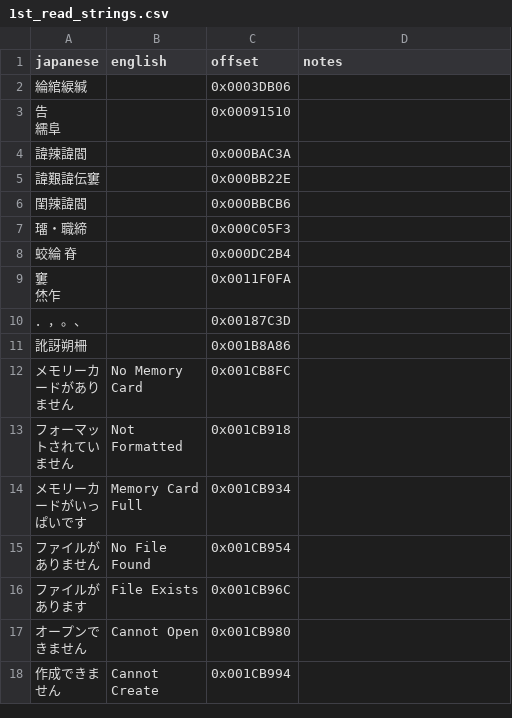
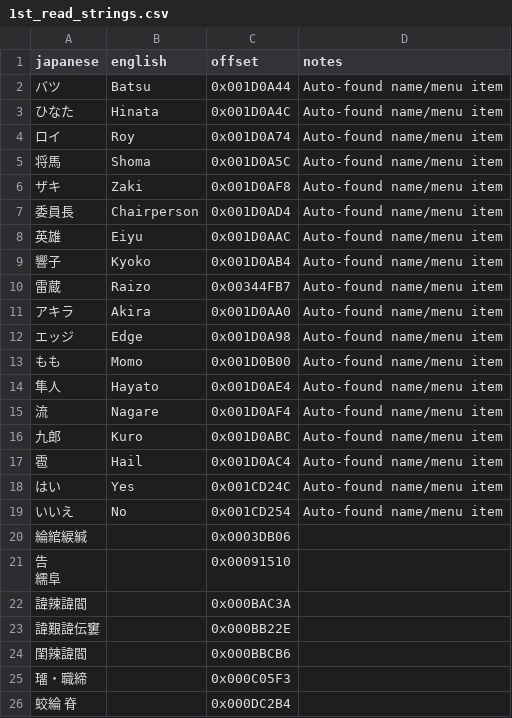
Before and after one commit to billymonks/nekketsu-nikki-eng, a CSV file: translations/1st_read_strings.csv, drawn as a sheet; only a part is shown; the shorter side is filled out with more unchanged rows; the diff names each change by its address in the sheet, - before the commit and + after, or states it on an @@ line.

```diff
--- a/translations/1st_read_strings.csv
+++ b/translations/1st_read_strings.csv
+row 2: バツ | Batsu | 0x001D0A44 | Auto-found name/menu item
+row 3: ひなた | Hinata | 0x001D0A4C | Auto-found name/menu item
+row 4: ロイ | Roy | 0x001D0A74 | Auto-found name/menu item
+row 5: 将馬 | Shoma | 0x001D0A5C | Auto-found name/menu item
+row 6: ザキ | Zaki | 0x001D0AF8 | Auto-found name/menu item
+row 7: 委員長 | Chairperson | 0x001D0AD4 | Auto-found name/menu item
+row 8: 英雄 | Eiyu | 0x001D0AAC | Auto-found name/menu item
+row 9: 響子 | Kyoko | 0x001D0AB4 | Auto-found name/menu item
+row 10: 雷蔵 | Raizo | 0x00344FB7 | Auto-found name/menu item
+row 11: アキラ | Akira | 0x001D0AA0 | Auto-found name/menu item
+row 12: エッジ | Edge | 0x001D0A98 | Auto-found name/menu item
+row 13: もも | Momo | 0x001D0B00 | Auto-found name/menu item
+row 14: 隼人 | Hayato | 0x001D0AE4 | Auto-found name/menu item
+row 15: 流 | Nagare | 0x001D0AF4 | Auto-found name/menu item
+row 16: 九郎 | Kuro | 0x001D0ABC | Auto-found name/menu item
+row 17: 雹 | Hail | 0x001D0AC4 | Auto-found name/menu item
+row 18: はい | Yes | 0x001CD24C | Auto-found name/menu item
+row 19: いいえ | No | 0x001CD254 | Auto-found name/menu item
```
Also changed, not shown: translations/mgdata_62_63_batches/mgdata_62_63_batch_012.csv, translations/mgdata_62_63_batches/mgdata_62_63_batch_042.csv, 42 other files.
